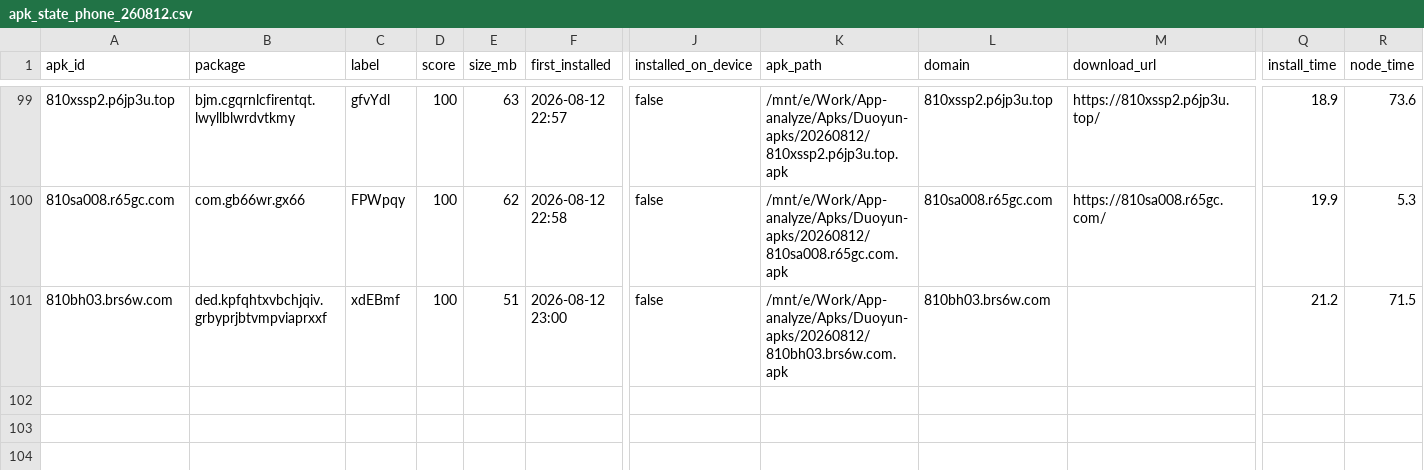
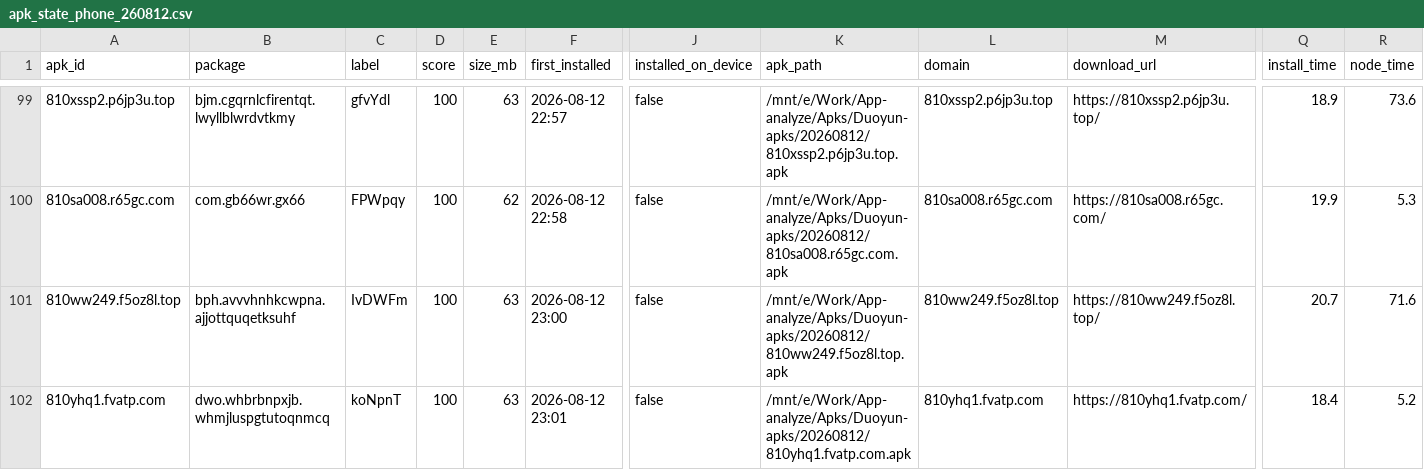
Before and after one commit to minionsjay/APK-Monitor, a CSV file: data/apk_state_phone_260812.csv, drawn as a sheet; only a part is shown, gaps mark what is left out; rows hold the shown columns only; the diff names each change by its address in the sheet, - before the commit and + after, or states it on an @@ line.

```diff
--- a/data/apk_state_phone_260812.csv
+++ b/data/apk_state_phone_260812.csv
-A101 (apk_id): 810bh03.brs6w.com
+A101 (apk_id): 810ww249.f5oz8l.top
-B101 (package): ded.kpfqhtxvbchjqiv.grbyprjbtvmpviaprxxf
+B101 (package): bph.avvvhnhkcwpna.ajjottquqetksuhf
-C101 (label): xdEBmf
+C101 (label): IvDWFm
-E101 (size_mb): 51
+E101 (size_mb): 63
-K101 (apk_path): /mnt/e/Work/App-analyze/Apks/Duoyun-apks/20260812/810bh03.brs6w.com.apk
+K101 (apk_path): /mnt/e/Work/App-analyze/Apks/Duoyun-apks/20260812/810ww249.f5oz8l.top.apk
-L101 (domain): 810bh03.brs6w.com
+L101 (domain): 810ww249.f5oz8l.top
-M101 (download_url): (empty)
+M101 (download_url): https://810ww249.f5oz8l.top/
-Q101 (install_time): 21.2
+Q101 (install_time): 20.7
-R101 (node_time): 71.5
+R101 (node_time): 71.6
+row 102: 810yhq1.fvatp.com | dwo.whbrbnpxjb.whmjluspgtutoqnmcq | koNpnT | 100 | 63 | 2026-08-12 23:01 | false | /mnt/e/Work/App-analyze/Apks/Duoyun-apks/20260812/810yhq1.fvatp.com.apk | 810yhq1.fvatp.com | https://810yhq1.fvatp.com/ | 18.4 | 5.2
```
Also changed, not shown: 4 other files.
